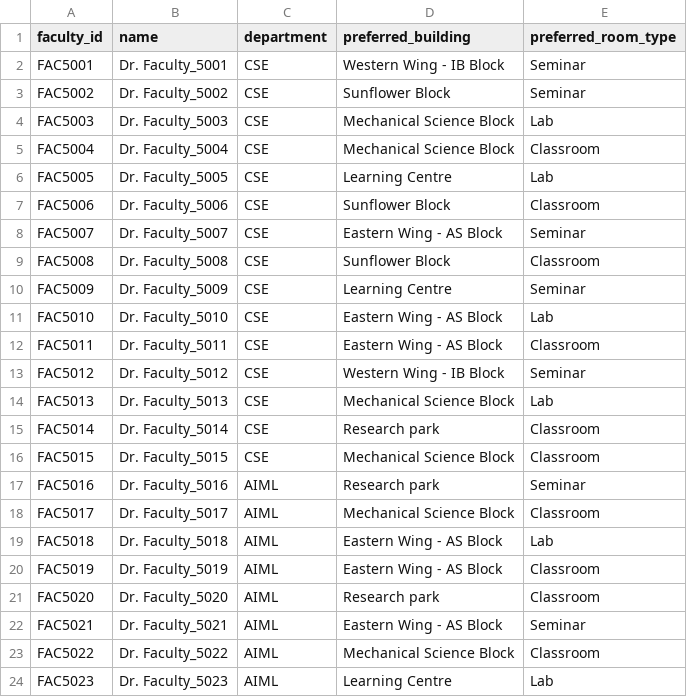
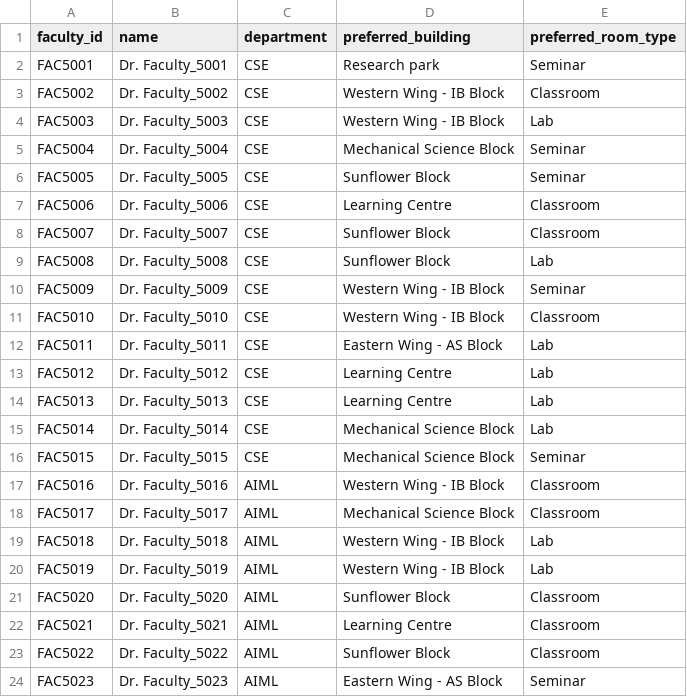
Before and after one commit to SuganthVasanth/AI-ClassRoom-Allocation, a CSV file: backend/data/synthetic/faculty_master.csv, drawn as a sheet; only a part is shown; the diff covers the shown part only.

```diff
--- a/backend/data/synthetic/faculty_master.csv
+++ b/backend/data/synthetic/faculty_master.csv
@@ -1,24 +1,24 @@
 faculty_id,name,department,preferred_building,preferred_room_type
-FAC5001,Dr. Faculty_5001,CSE,Western Wing - IB Block,Seminar
-FAC5002,Dr. Faculty_5002,CSE,Sunflower Block,Seminar
-FAC5003,Dr. Faculty_5003,CSE,Mechanical Science Block,Lab
-FAC5004,Dr. Faculty_5004,CSE,Mechanical Science Block,Classroom
-FAC5005,Dr. Faculty_5005,CSE,Learning Centre,Lab
-FAC5006,Dr. Faculty_5006,CSE,Sunflower Block,Classroom
-FAC5007,Dr. Faculty_5007,CSE,Eastern Wing - AS Block,Seminar
-FAC5008,Dr. Faculty_5008,CSE,Sunflower Block,Classroom
-FAC5009,Dr. Faculty_5009,CSE,Learning Centre,Seminar
-FAC5010,Dr. Faculty_5010,CSE,Eastern Wing - AS Block,Lab
-FAC5011,Dr. Faculty_5011,CSE,Eastern Wing - AS Block,Classroom
-FAC5012,Dr. Faculty_5012,CSE,Western Wing - IB Block,Seminar
-FAC5013,Dr. Faculty_5013,CSE,Mechanical Science Block,Lab
-FAC5014,Dr. Faculty_5014,CSE,Research park,Classroom
-FAC5015,Dr. Faculty_5015,CSE,Mechanical Science Block,Classroom
-FAC5016,Dr. Faculty_5016,AIML,Research park,Seminar
+FAC5001,Dr. Faculty_5001,CSE,Research park,Seminar
+FAC5002,Dr. Faculty_5002,CSE,Western Wing - IB Block,Classroom
+FAC5003,Dr. Faculty_5003,CSE,Western Wing - IB Block,Lab
+FAC5004,Dr. Faculty_5004,CSE,Mechanical Science Block,Seminar
+FAC5005,Dr. Faculty_5005,CSE,Sunflower Block,Seminar
+FAC5006,Dr. Faculty_5006,CSE,Learning Centre,Classroom
+FAC5007,Dr. Faculty_5007,CSE,Sunflower Block,Classroom
+FAC5008,Dr. Faculty_5008,CSE,Sunflower Block,Lab
+FAC5009,Dr. Faculty_5009,CSE,Western Wing - IB Block,Seminar
+FAC5010,Dr. Faculty_5010,CSE,Western Wing - IB Block,Classroom
+FAC5011,Dr. Faculty_5011,CSE,Eastern Wing - AS Block,Lab
+FAC5012,Dr. Faculty_5012,CSE,Learning Centre,Lab
+FAC5013,Dr. Faculty_5013,CSE,Learning Centre,Lab
+FAC5014,Dr. Faculty_5014,CSE,Mechanical Science Block,Lab
+FAC5015,Dr. Faculty_5015,CSE,Mechanical Science Block,Seminar
+FAC5016,Dr. Faculty_5016,AIML,Western Wing - IB Block,Classroom
 FAC5017,Dr. Faculty_5017,AIML,Mechanical Science Block,Classroom
-FAC5018,Dr. Faculty_5018,AIML,Eastern Wing - AS Block,Lab
-FAC5019,Dr. Faculty_5019,AIML,Eastern Wing - AS Block,Classroom
-FAC5020,Dr. Faculty_5020,AIML,Research park,Classroom
-FAC5021,Dr. Faculty_5021,AIML,Eastern Wing - AS Block,Seminar
-FAC5022,Dr. Faculty_5022,AIML,Mechanical Science Block,Classroom
-FAC5023,Dr. Faculty_5023,AIML,Learning Centre,Lab
+FAC5018,Dr. Faculty_5018,AIML,Western Wing - IB Block,Lab
+FAC5019,Dr. Faculty_5019,AIML,Western Wing - IB Block,Lab
+FAC5020,Dr. Faculty_5020,AIML,Sunflower Block,Classroom
+FAC5021,Dr. Faculty_5021,AIML,Learning Centre,Classroom
+FAC5022,Dr. Faculty_5022,AIML,Sunflower Block,Classroom
+FAC5023,Dr. Faculty_5023,AIML,Eastern Wing - AS Block,Seminar
```
Also changed, not shown: 153 edited cells elsewhere in this file, backend/data/synthetic/academic_timetable.csv, backend/data/synthetic/allocation_history.csv, 45 other files.
